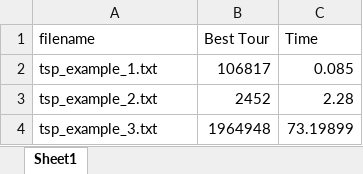
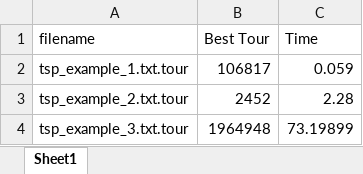
Before and after one commit to andrew310/algorithms-osu, an Excel workbook: Project4/andrewsAlgo/Example Results.xlsx, sheet Sheet1, drawn as a sheet; values as stored, in another font and other column widths than the file's, no borders; the diff names each change by its address in the sheet, - before the commit and + after, or states it on an @@ line.

Commit message:
added best tours to the report

```diff
--- a/Project4/andrewsAlgo/Example Results.xlsx (sheet Sheet1)
+++ b/Project4/andrewsAlgo/Example Results.xlsx (sheet Sheet1)
-A2 (filename): tsp_example_1.txt
+A2 (filename): tsp_example_1.txt.tour
-C2 (Time): 0.085
+C2 (Time): 0.059
-A3 (filename): tsp_example_2.txt
+A3 (filename): tsp_example_2.txt.tour
-A4 (filename): tsp_example_3.txt
+A4 (filename): tsp_example_3.txt.tour
```
Also changed, not shown: Project4/andrewsAlgo/competition results.xlsx, 7 other files.
